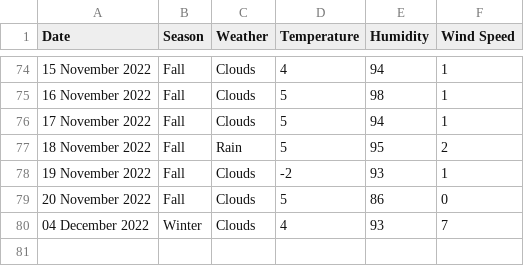
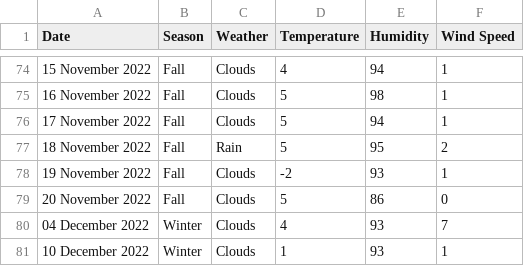
Before and after one commit to xmzboy/Async-Weather-API, a CSV file: data/české_budějovice_data.csv, drawn as a sheet; only a part is shown, gaps mark what is left out.

Commit message:
Update české_budějovice_data.csv

```diff
--- a/data/české_budějovice_data.csv
+++ b/data/české_budějovice_data.csv
@@ -80 +80,2 @@ Date;Season;Weather;Temperature;Humidity;Wind Speed
 04 December 2022;Winter;Clouds;4;93;7
+10 December 2022;Winter;Clouds;1;93;1
```
